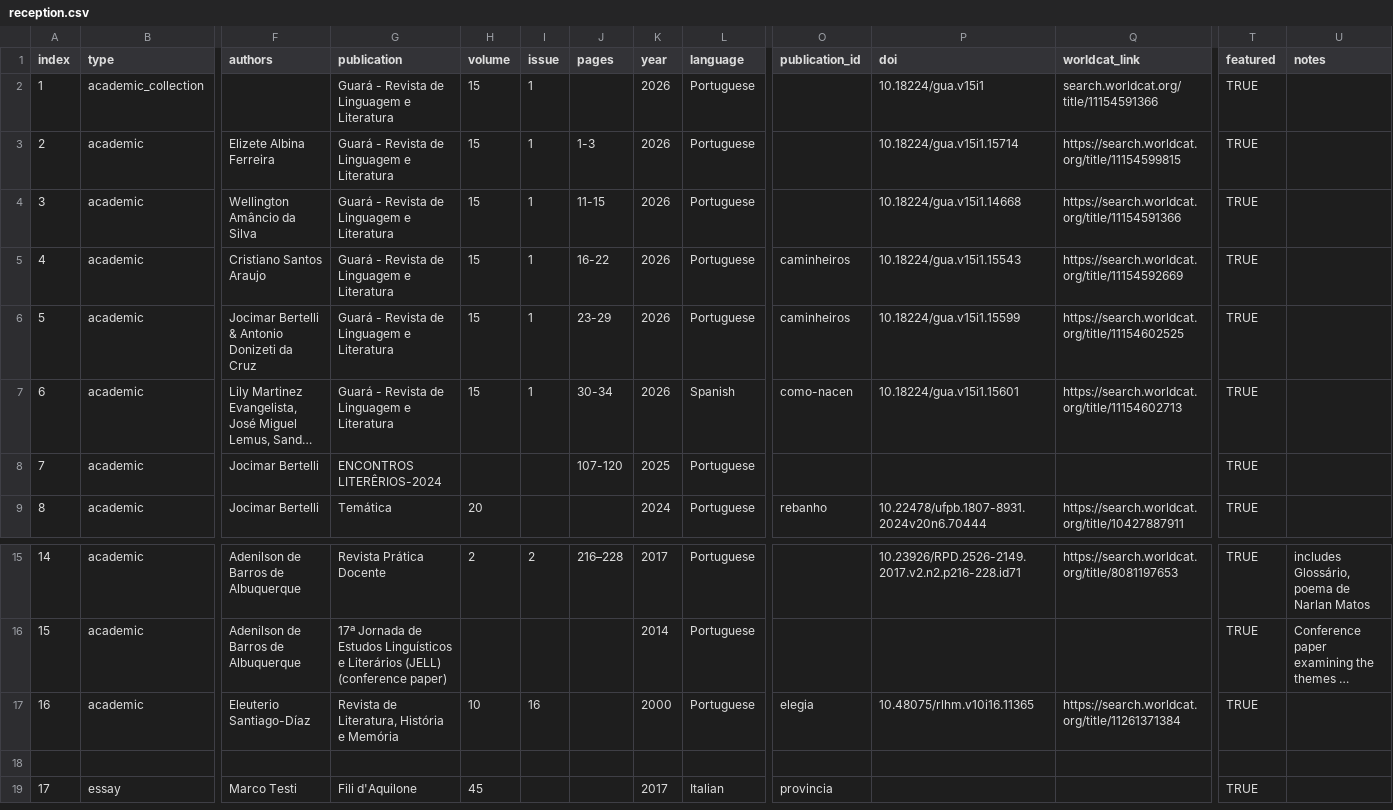
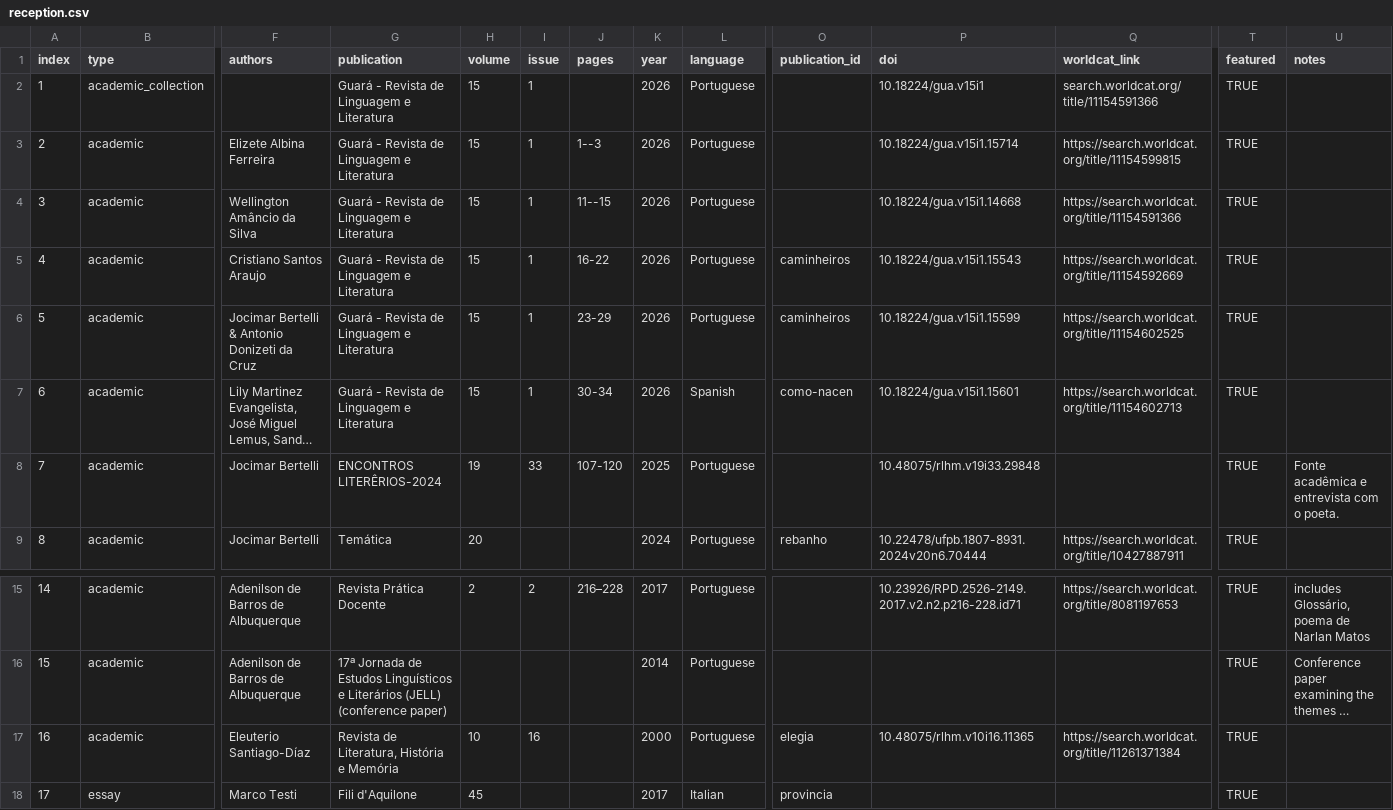
Before and after one commit to narlanmatos/narlanmatos.github.io, a CSV file: _data/reception.csv, drawn as a sheet; only a part is shown, gaps mark what is left out; long unchanged cells end in …; rows hold the shown columns only; the diff names each change by its address in the sheet, - before the commit and + after, or states it on an @@ line.

Commit message:
Update reception.csv

```diff
--- a/_data/reception.csv
+++ b/_data/reception.csv
-J3 (pages): 1-3
+J3 (pages): 1--3
-J4 (pages): 11-15
+J4 (pages): 11--15
-H8 (volume): (empty)
+H8 (volume): 19
-I8 (issue): (empty)
+I8 (issue): 33
-P8 (doi): (empty)
+P8 (doi): 10.48075/rlhm.v19i33.29848
-U8 (notes): (empty)
+U8 (notes): Fonte acadêmica e entrevista com o poeta.
-row 18: (empty)
```
